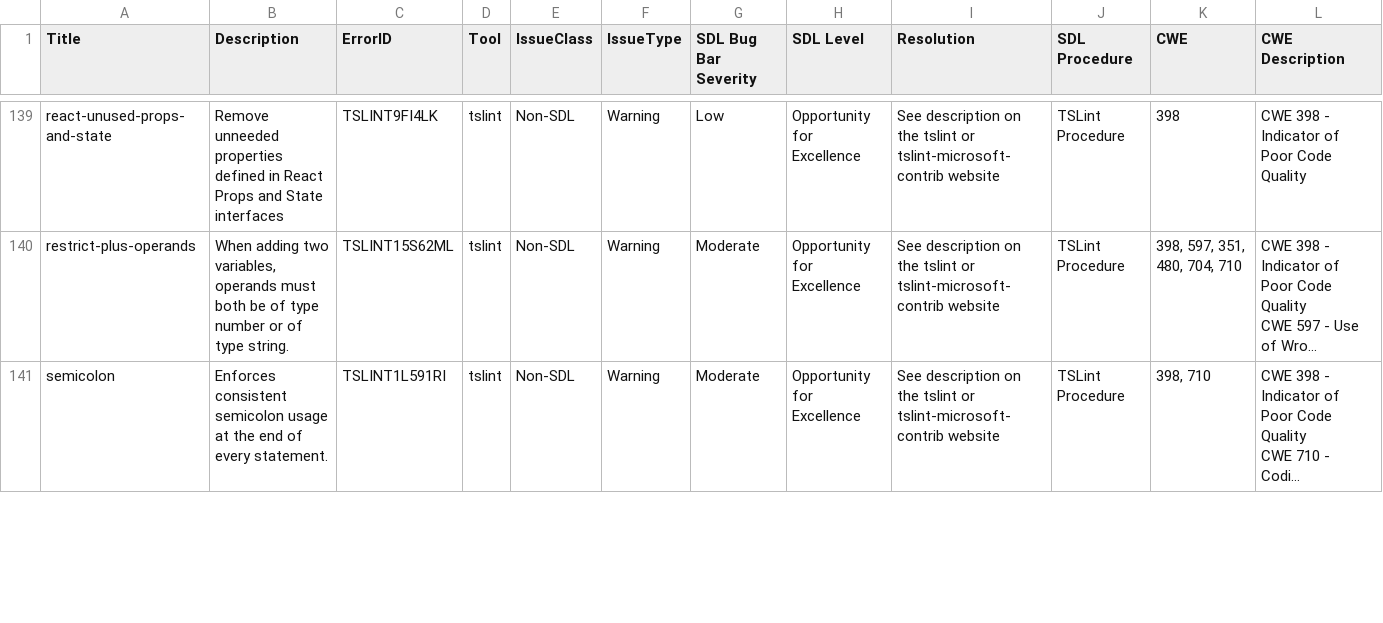
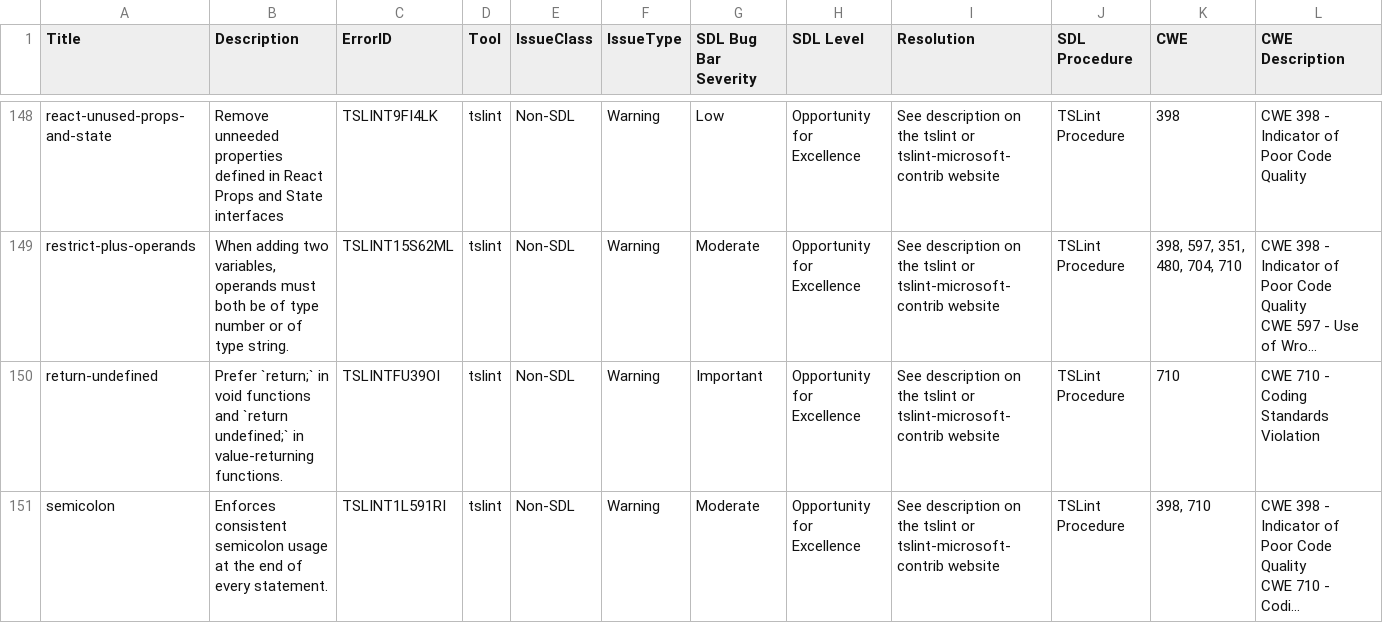
Before and after one commit to microsoft/tslint-microsoft-contrib, a CSV file: tslint-warnings.csv, drawn as a sheet; only a part is shown, gaps mark what is left out; long unchanged cells end in …; the diff covers the shown part only; the diff names each change by its address in the sheet, - before the commit and + after, or states it on an @@ line.

Commit message:
Bump dependent tslint version to 5.1.0 (fixes #354)
  * 'no-cookies' now explicitly require type checking (extends
     Lint.Rules.TypedRule)
  * The following rules now optionally require type checking (extend
    from Lint.Rules.OptionallyTypedRule):
      * no-string-based-set-immediate
      * no-string-based-set-interval
      * no-string-based-set-timeout
  * 'no-single-line-block-comment' no longer supports nested single
    line comments
  * Removed 'no-unused-imports' in favor of the TSLint implementation
  * The default severity for TSLint is now error; fixing easy violations that
    were exposed by that change
  * Add extended metadata for new rules provided by TSLint

```diff
--- a/tslint-warnings.csv
+++ b/tslint-warnings.csv
+row 150: return-undefined | Prefer `return;` in void functions and `return undefined;` in value-returning functions. | TSLINTFU39OI | tslint | Non-SDL | Warning | Important | Opportunity for Excellence | See description on the tslint or tslint-microsoft-contrib website | TSLint Procedure | 710 | CWE 710 - Coding Standards Violation
```
Also changed, not shown: 10 added rows, 1 removed row and 9 edited cells elsewhere in this file, 45 other files.
